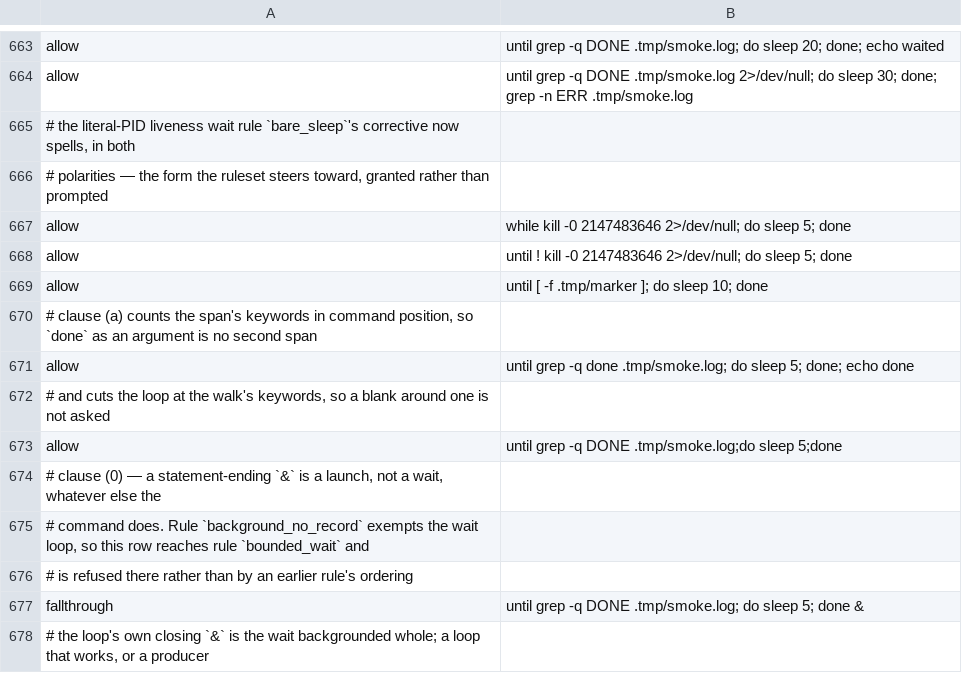
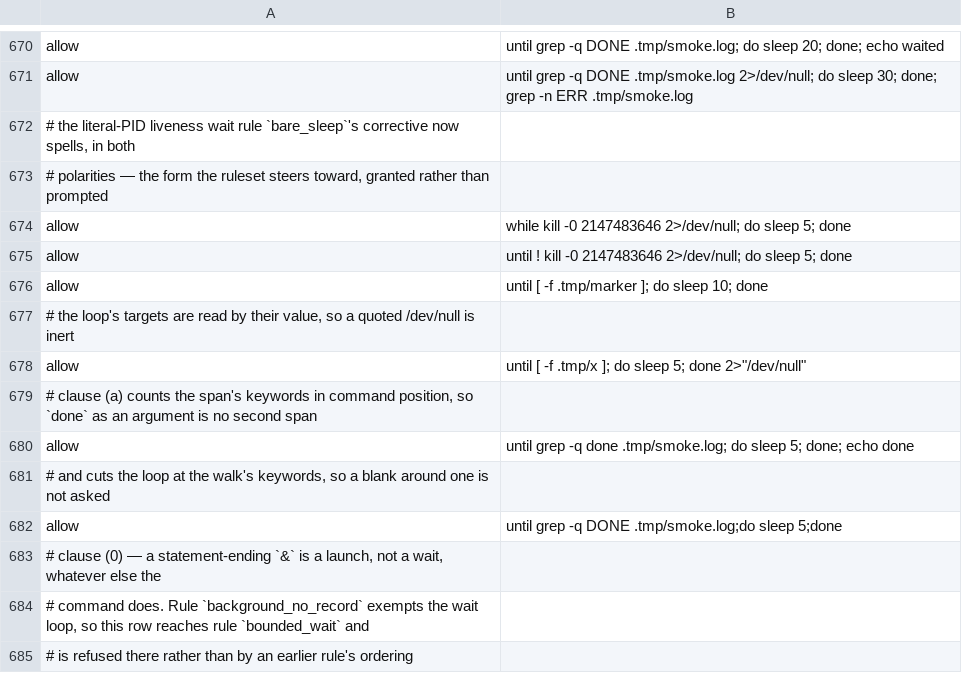
Before and after one commit to checkwright/checkwright, a TSV file: guard-kit/guard-tests/cases.tsv, drawn as a sheet; only a part is shown, gaps mark what is left out; the shorter side is filled out with more unchanged rows; the diff covers the shown part only.

```diff
--- a/guard-kit/guard-tests/cases.tsv
+++ b/guard-kit/guard-tests/cases.tsv
@@ -669,2 +676,4 @@ allow	until ! kill -0 2147483646 2>/dev/null; do sleep 5; done
 allow	until [ -f .tmp/marker ]; do sleep 10; done
+# the loop's targets are read by their value, so a quoted /dev/null is inert
+allow	until [ -f .tmp/x ]; do sleep 5; done 2>"/dev/null"
 # clause (a) counts the span's keywords in command position, so `done` as an argument is no second span
```
Also changed, not shown: 12 added rows and 3 edited cells elsewhere in this file, guard-kit/guard-tests/background-cases.tsv, 10 other files.
